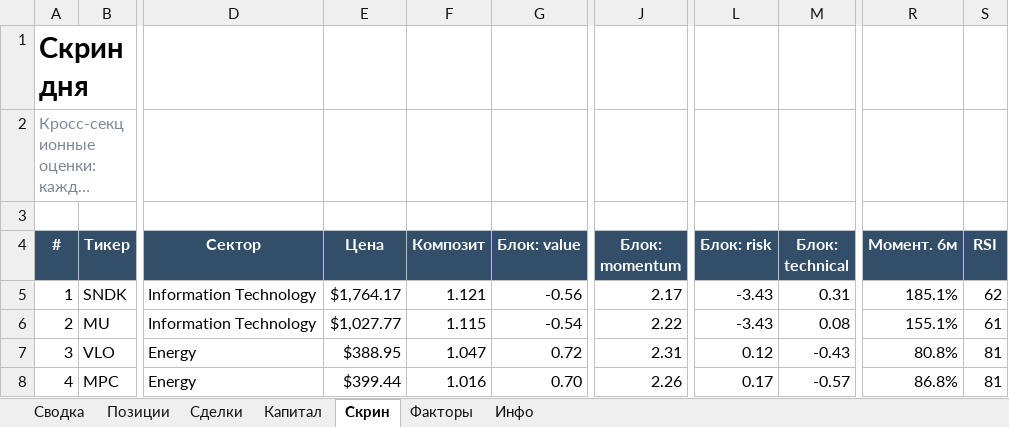
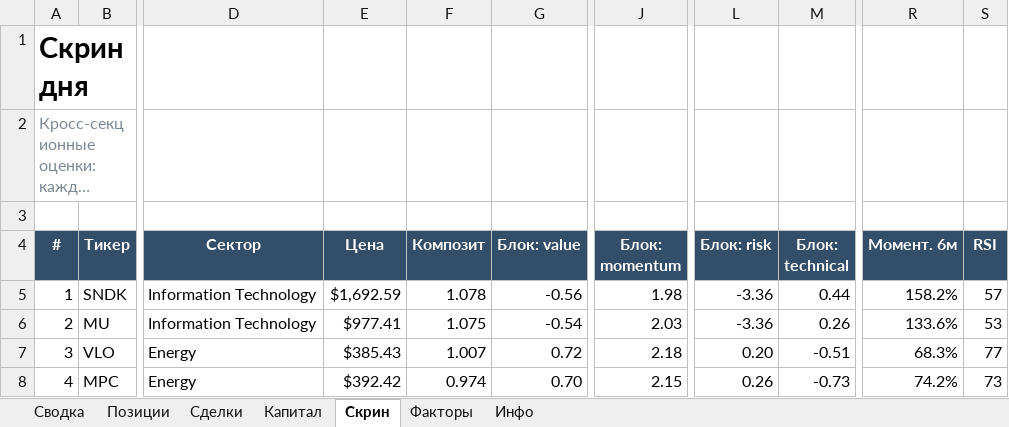
Before and after one commit to Vitoldinijs/sp500-screener, an Excel workbook: Portfolio.xlsx, sheet Скрин, drawn as a sheet; only a part is shown, gaps mark what is left out; long unchanged cells end in …; values as stored, in another font and other column widths than the file's, no borders; conditional formats not drawn; the diff covers the shown part only; the diff names each change by its address in the sheet, - before the commit and + after, or states it on an @@ line.

```diff
--- a/Portfolio.xlsx (sheet Скрин)
+++ b/Portfolio.xlsx (sheet Скрин)
-E5 (Цена): $1,764.17
+E5 (Цена): $1,692.59
-F5 (Композит): 1.121
+F5 (Композит): 1.078
-J5 (Блок: momentum): 2.17
+J5 (Блок: momentum): 1.98
-L5:L6 (Блок: risk): -3.43
+L5:L6 (Блок: risk): -3.36
-M5 (Блок: technical): 0.31
+M5 (Блок: technical): 0.44
-R5 (Момент. 6м): 185.1%
+R5 (Момент. 6м): 158.2%
-S5 (RSI): 62
+S5 (RSI): 57
-E6 (Цена): $1,027.77
+E6 (Цена): $977.41
-F6 (Композит): 1.115
+F6 (Композит): 1.075
-J6 (Блок: momentum): 2.22
+J6 (Блок: momentum): 2.03
-M6 (Блок: technical): 0.08
+M6 (Блок: technical): 0.26
-R6 (Момент. 6м): 155.1%
+R6 (Момент. 6м): 133.6%
-S6 (RSI): 61
+S6 (RSI): 53
-E7 (Цена): $388.95
+E7 (Цена): $385.43
-F7 (Композит): 1.047
+F7 (Композит): 1.007
-J7 (Блок: momentum): 2.31
+J7 (Блок: momentum): 2.18
-L7 (Блок: risk): 0.12
+L7 (Блок: risk): 0.20
-M7 (Блок: technical): -0.43
+M7 (Блок: technical): -0.51
-R7 (Момент. 6м): 80.8%
+R7 (Момент. 6м): 68.3%
-S7 (RSI): 81
+S7 (RSI): 77
-E8 (Цена): $399.44
+E8 (Цена): $392.42
-F8 (Композит): 1.016
+F8 (Композит): 0.974
-J8 (Блок: momentum): 2.26
+J8 (Блок: momentum): 2.15
-L8 (Блок: risk): 0.17
+L8 (Блок: risk): 0.26
-M8 (Блок: technical): -0.57
+M8 (Блок: technical): -0.73
-R8 (Момент. 6м): 86.8%
+R8 (Момент. 6м): 74.2%
-S8 (RSI): 81
+S8 (RSI): 73
```
Also changed, not shown: 5 added rows, 5 removed rows and 352 edited cells elsewhere in this sheet, sheet Позиции, sheet Сводка, sheet Капитал, sheet Инфо, charts or pictures, 6 other files.
